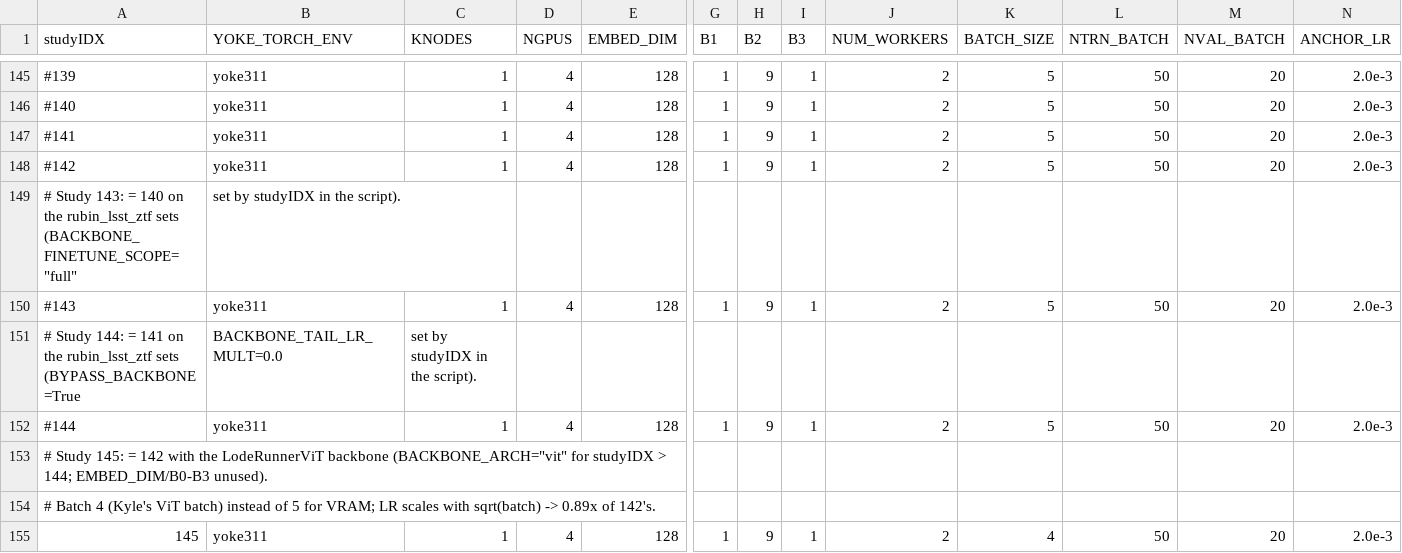
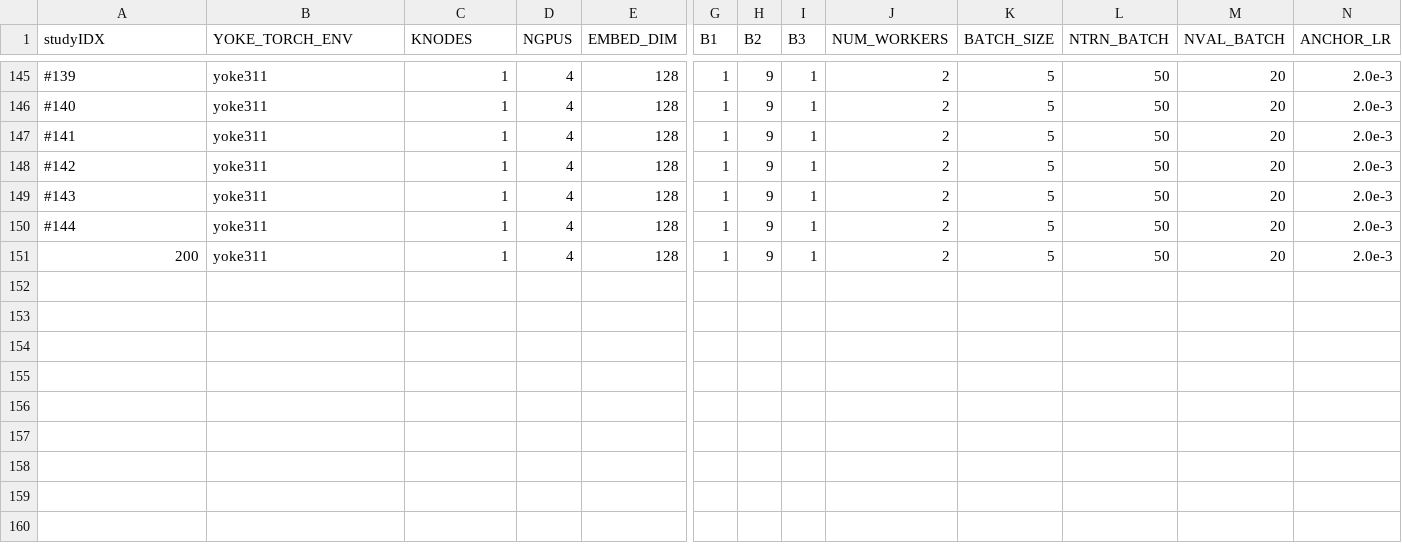
Before and after one commit to atoivonen13/Yoke, a CSV file: applications/harnesses/KN_loderunner/ddp_production.csv, drawn as a sheet; only a part is shown, gaps mark what is left out; removed rows and columns are numbered as before the commit, all else as after; rows hold the shown columns only; the diff names each change by its address in the sheet, - before the commit and + after, or states it on an @@ line.

Commit message:
200 vit decoder

```diff
--- a/applications/harnesses/KN_loderunner/ddp_production.csv
+++ b/applications/harnesses/KN_loderunner/ddp_production.csv
-row 149: # Study 143: = 140 on the rubin_lsst_ztf sets (BACKBONE_FINETUNE_SCOPE="full" | set by studyIDX in the script).
-row 151: # Study 144: = 141 on the rubin_lsst_ztf sets (BYPASS_BACKBONE=True | BACKBONE_TAIL_LR_MULT=0.0 | set by studyIDX in the script).
-row 153: # Study 145: = 142 with the LodeRunnerViT backbone (BACKBONE_ARCH="vit" for studyIDX > 144; EMBED_DIM/B0-B3 unused).
-row 154: # Batch 4 (Kyle's ViT batch) instead of 5 for VRAM; LR scales with sqrt(batch) -> 0.89x of 142's.
-A151 (studyIDX): 145
+A151 (studyIDX): 200
-K151 (BATCH_SIZE): 4
+K151 (BATCH_SIZE): 5
```
